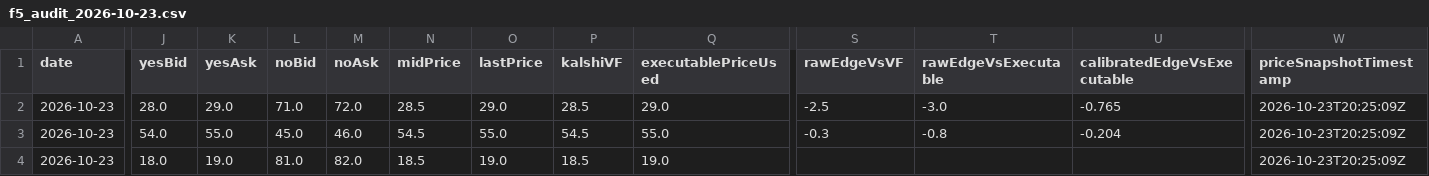
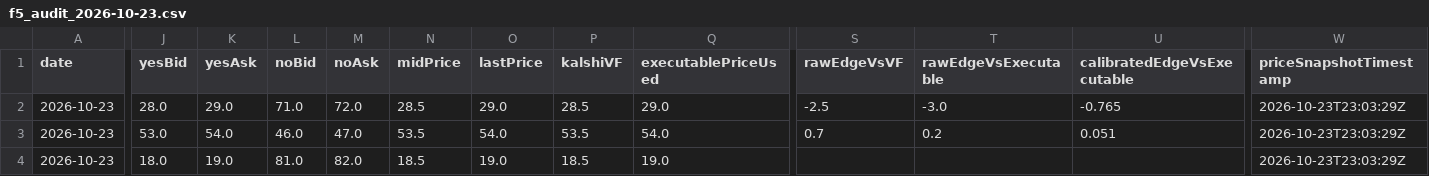
Before and after one commit to chmoses98/edge-finder-api, a CSV file: data/f5_audit_2026-10-23.csv, drawn as a sheet; only a part is shown, gaps mark what is left out; the diff covers the shown part only; the diff names each change by its address in the sheet, - before the commit and + after, or states it on an @@ line.

```diff
--- a/data/f5_audit_2026-10-23.csv
+++ b/data/f5_audit_2026-10-23.csv
-W2:W4 (priceSnapshotTimestamp): 2026-10-23T20:25:09Z
+W2:W4 (priceSnapshotTimestamp): 2026-10-23T23:03:29Z
-J3 (yesBid): 54.0
+J3 (yesBid): 53.0
-K3 (yesAsk): 55.0
+K3 (yesAsk): 54.0
-L3 (noBid): 45.0
+L3 (noBid): 46.0
-M3 (noAsk): 46.0
+M3 (noAsk): 47.0
-N3 (midPrice): 54.5
+N3 (midPrice): 53.5
-O3 (lastPrice): 55.0
+O3 (lastPrice): 54.0
-P3 (kalshiVF): 54.5
+P3 (kalshiVF): 53.5
-Q3 (executablePriceUsed): 55.0
+Q3 (executablePriceUsed): 54.0
-S3 (rawEdgeVsVF): -0.3
+S3 (rawEdgeVsVF): 0.7
-T3 (rawEdgeVsExecutable): -0.8
+T3 (rawEdgeVsExecutable): 0.2
-U3 (calibratedEdgeVsExecutable): -0.204
+U3 (calibratedEdgeVsExecutable): 0.051
```
Also changed, not shown: 1 edited cell elsewhere in this file, 22 other files.
